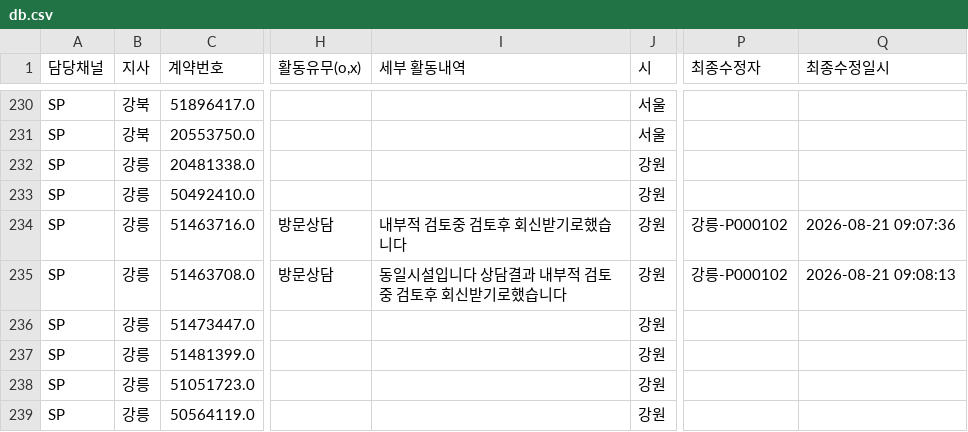
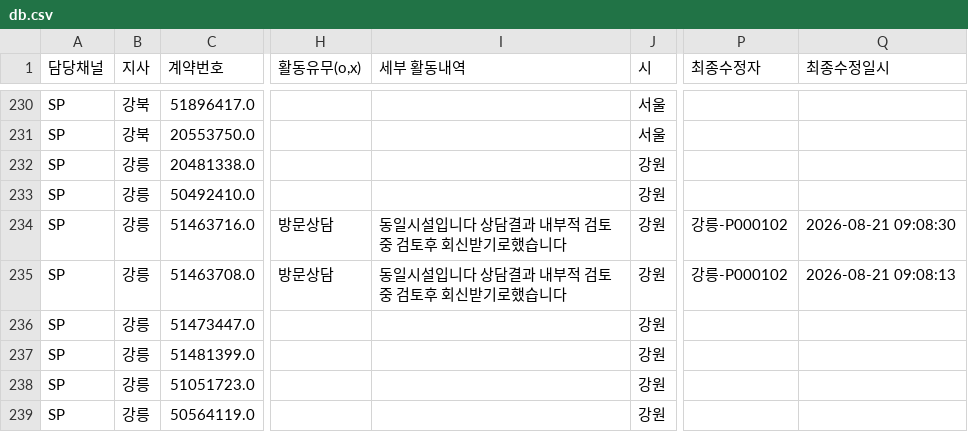
Before and after one commit to heebonpark/data-intel-field-2026-2Q-, a CSV file: db.csv, drawn as a sheet; only a part is shown, gaps mark what is left out; the diff names each change by its address in the sheet, - before the commit and + after, or states it on an @@ line.

Commit message:
Activity update: 에스엘강********************* -> 방문상담

```diff
--- a/db.csv
+++ b/db.csv
-I234 (세부 활동내역): 내부적 검토중 검토후 회신받기로했습니다
+I234 (세부 활동내역): 동일시설입니다 상담결과 내부적 검토중 검토후 회신받기로했습니다
-Q234 (최종수정일시): 2026-08-21 09:07:36
+Q234 (최종수정일시): 2026-08-21 09:08:30
```
